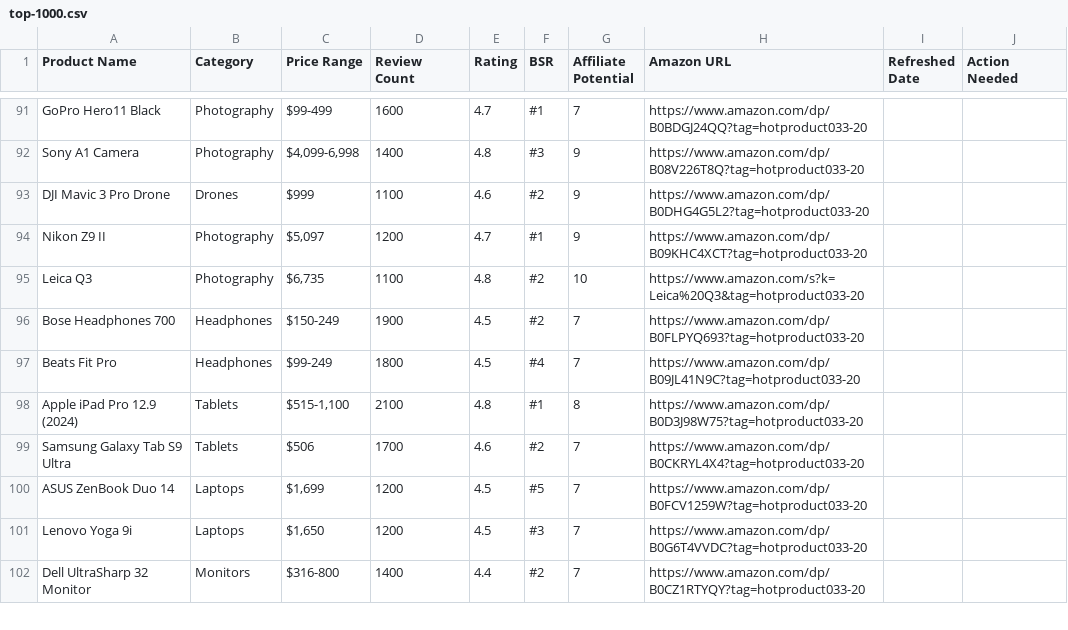
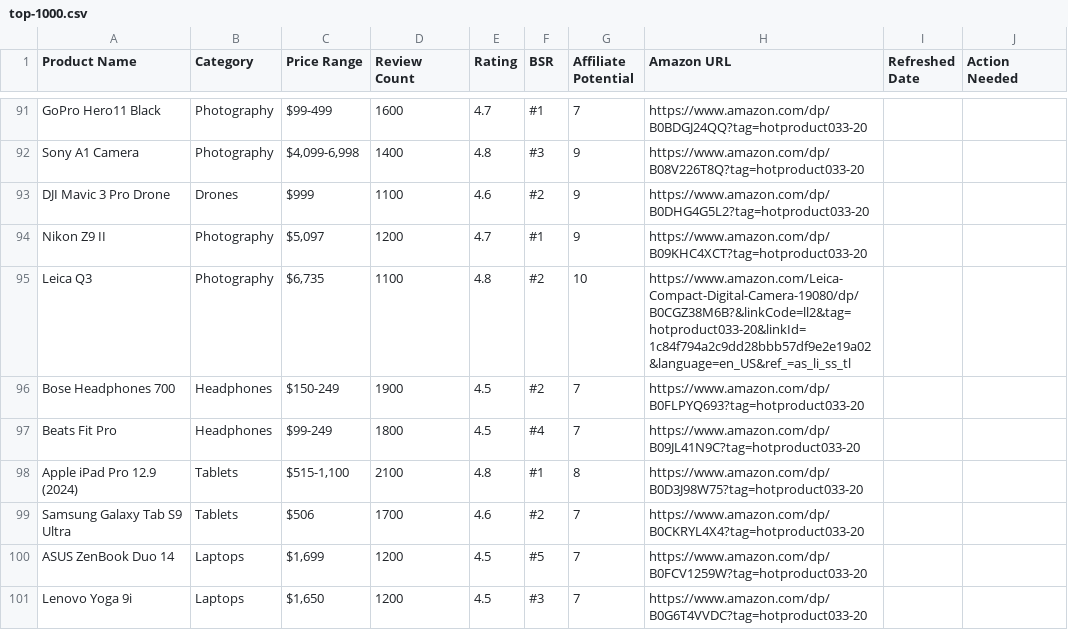
Before and after one commit to hotproductsdot-com/hotproductsdot-v2, a CSV file: products/top-1000.csv, drawn as a sheet; only a part is shown, gaps mark what is left out; the shorter side is filled out with more unchanged rows; the diff names each change by its address in the sheet, - before the commit and + after, or states it on an @@ line.

Commit message:
Fixed Leica Q3

```diff
--- a/products/top-1000.csv
+++ b/products/top-1000.csv
-H95 (Amazon URL): https://www.amazon.com/s?k=Leica%20Q3&tag=hotproduct033-20
+H95 (Amazon URL): https://www.amazon.com/Leica-Compact-Digital-Camera-19080/dp/B0CGZ38M6B?&linkCode=ll2&tag=hotproduct033-20&linkId=1c84f794a2c9dd28bbb57df9e2e19a02&language=en_US&ref_=as_li_ss_tl
```
